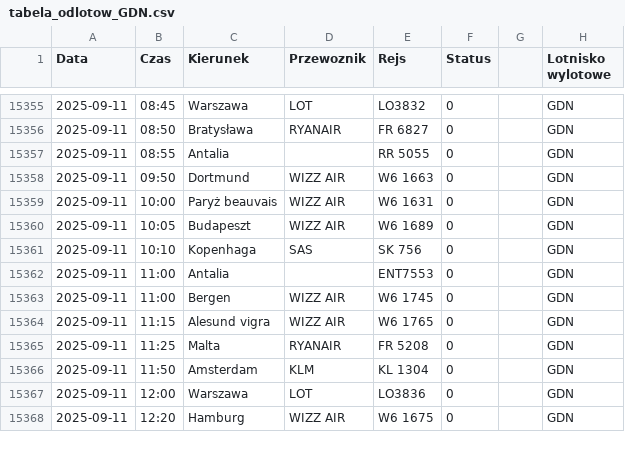
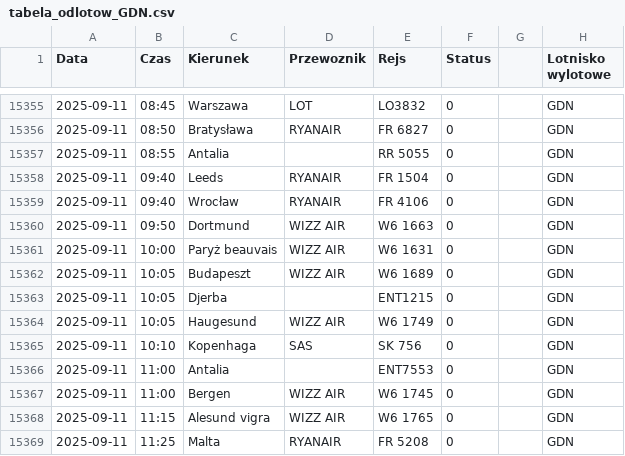
Before and after one commit to dariazielinska/departures-scraper, a CSV file: scraper/scraper_output/tabela_odlotow_GDN.csv, drawn as a sheet; only a part is shown, gaps mark what is left out; the shorter side is filled out with more unchanged rows; the diff names each change by its address in the sheet, - before the commit and + after, or states it on an @@ line.

```diff
--- a/scraper/scraper_output/tabela_odlotow_GDN.csv
+++ b/scraper/scraper_output/tabela_odlotow_GDN.csv
+row 15358: 2025-09-11 | 09:40 | Leeds | RYANAIR | FR 1504 | 0 |  | GDN
+row 15359: 2025-09-11 | 09:40 | Wrocław | RYANAIR | FR 4106 | 0 |  | GDN
+row 15363: 2025-09-11 | 10:05 | Djerba |  | ENT1215 | 0 |  | GDN
+row 15364: 2025-09-11 | 10:05 | Haugesund | WIZZ AIR | W6 1749 | 0 |  | GDN
```
Also changed, not shown: scraper/scraper_output/tabela_odlotow_KTW.csv, scraper/scraper_output/tabela_odlotow_RZE.csv, 1 other file.
